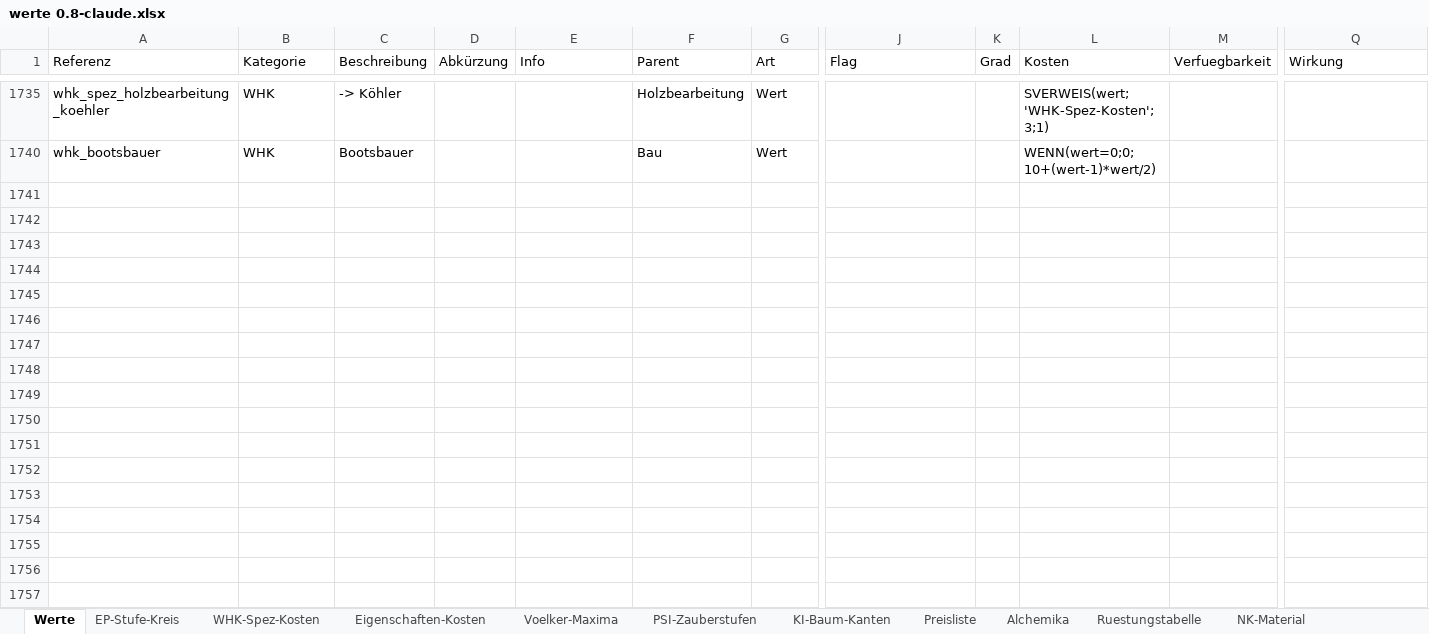
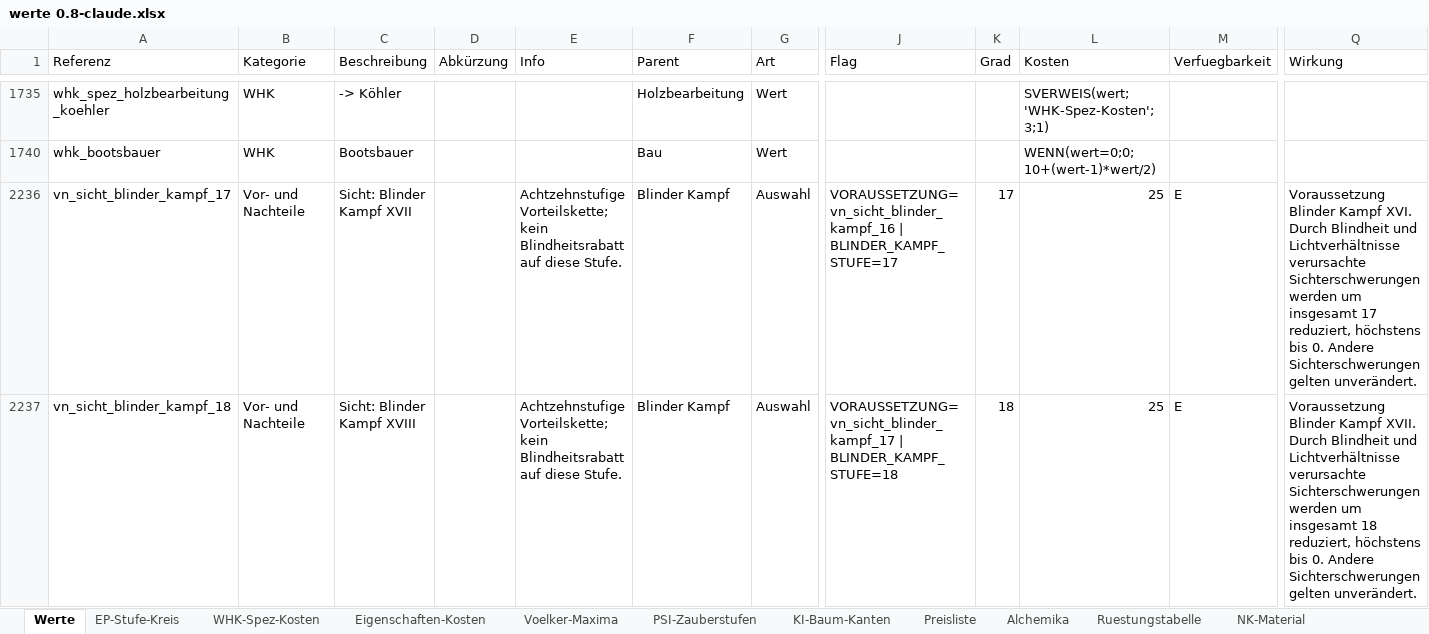
Before and after one commit to njebich/nasus, an Excel workbook: werte 0.8-claude.xlsx, sheet Werte, drawn as a sheet; only a part is shown, gaps mark what is left out; values as stored, in another font and other column widths than the file's, no borders; conditional formats not drawn; rows hold the shown columns only; the diff names each change by its address in the sheet, - before the commit and + after, or states it on an @@ line.

```diff
--- a/werte 0.8-claude.xlsx (sheet Werte)
+++ b/werte 0.8-claude.xlsx (sheet Werte)
+row 2236: vn_sicht_blinder_kampf_17 | Vor- und Nachteile | Sicht: Blinder Kampf XVII |  | Achtzehnstufige Vorteilskette; kein Blindheitsrabatt auf diese Stufe. | Blinder Kampf | Auswahl | VORAUSSETZUNG=vn_sicht_blinder_kampf_16 | BLINDER_KAMPF_STUFE=17 | 17 | 25 | E | Voraussetzung Blinder Kampf XVI. Durch Blindheit und Lichtverhältnisse verursachte Sichterschwerungen werden um insgesamt 17 reduziert, höchstens bis 0. Andere Sichterschwerungen gelten unverändert.
+row 2237: vn_sicht_blinder_kampf_18 | Vor- und Nachteile | Sicht: Blinder Kampf XVIII |  | Achtzehnstufige Vorteilskette; kein Blindheitsrabatt auf diese Stufe. | Blinder Kampf | Auswahl | VORAUSSETZUNG=vn_sicht_blinder_kampf_17 | BLINDER_KAMPF_STUFE=18 | 18 | 25 | E | Voraussetzung Blinder Kampf XVII. Durch Blindheit und Lichtverhältnisse verursachte Sichterschwerungen werden um insgesamt 18 reduziert, höchstens bis 0. Andere Sichterschwerungen gelten unverändert.
```
Also changed, not shown: hidden cells, 4 other files.
